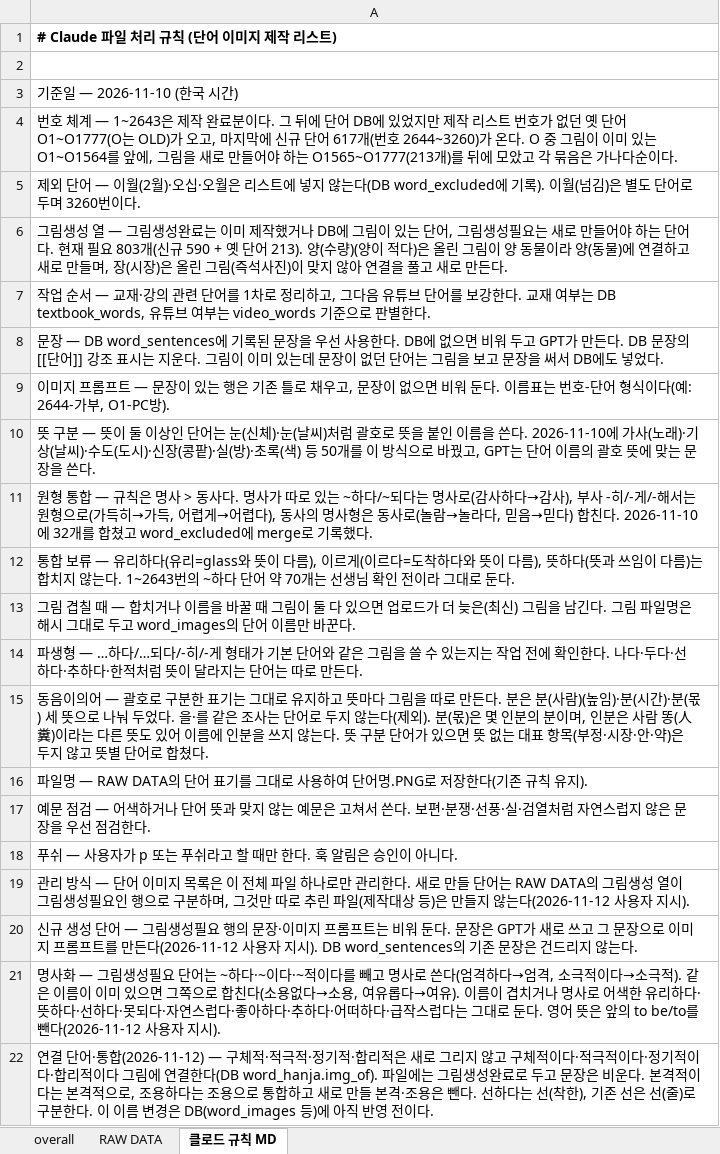
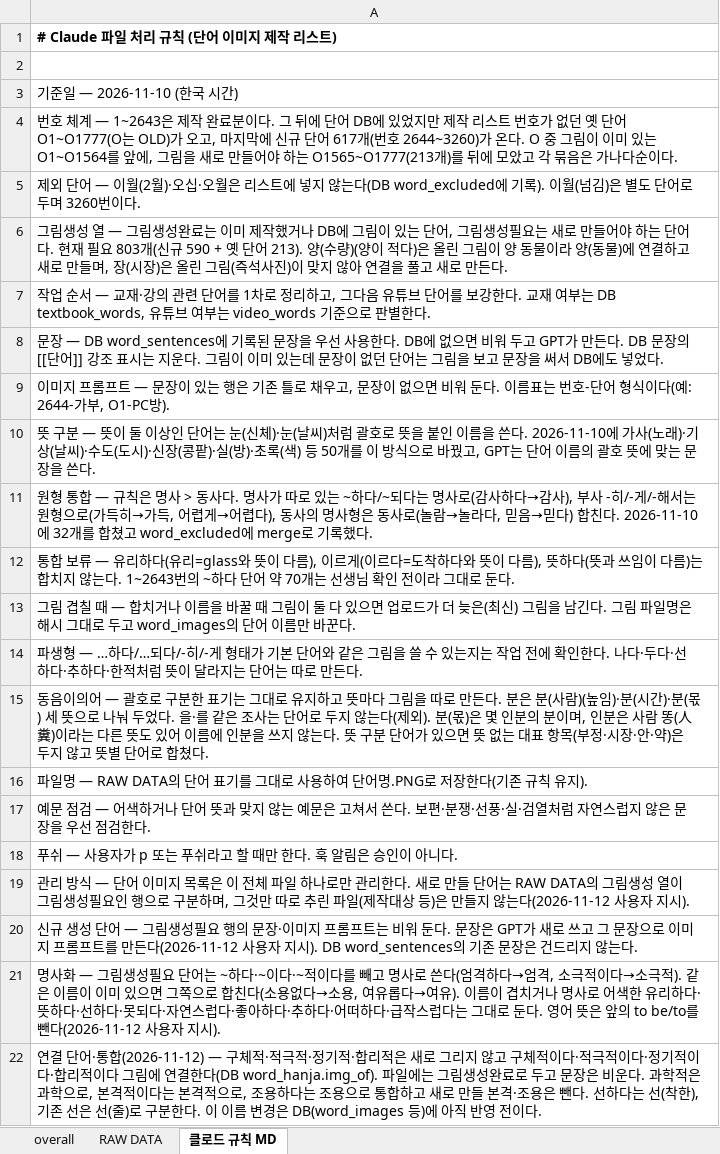
Before and after one commit to ryujel/Study-06, an Excel workbook: Korlec_vocab_handoff_추가분포함.xlsx, sheet 클로드 규칙 MD, drawn as a sheet; values as stored, in another font and other column widths than the file's, no borders; the diff names each change by its address in the sheet, - before the commit and + after, or states it on an @@ line.

```diff
--- a/Korlec_vocab_handoff_추가분포함.xlsx (sheet 클로드 규칙 MD)
+++ b/Korlec_vocab_handoff_추가분포함.xlsx (sheet 클로드 규칙 MD)
-A22: …비운다. 본격적이…
+A22: …비운다. 과학적은 과학으로, 본격적이…
```
Also changed, not shown: sheet RAW DATA.
